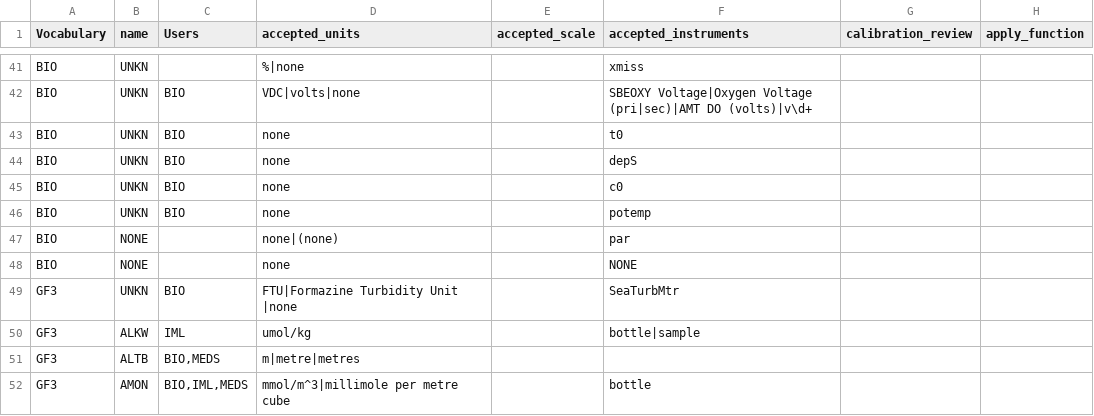
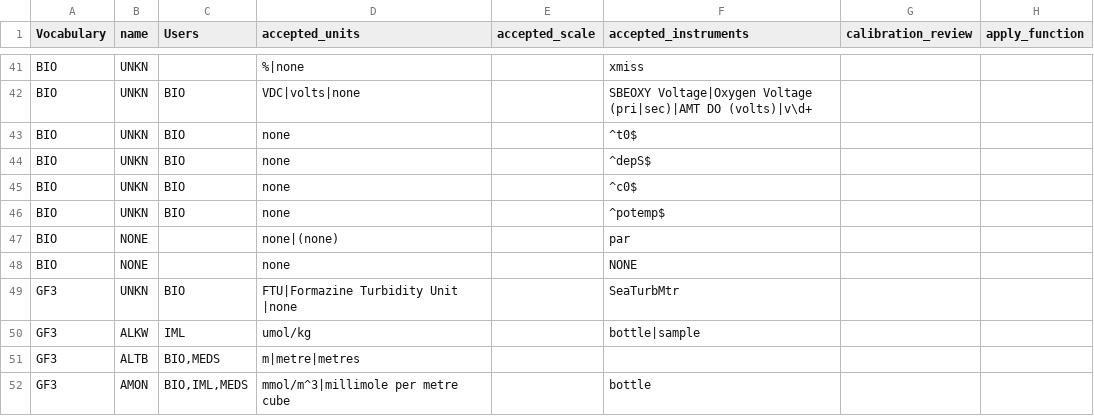
Before and after one commit to cioos-siooc/cioos-siooc_data_transform, a CSV file: projects/odf_transform/reference_vocabulary.csv, drawn as a sheet; only a part is shown, gaps mark what is left out; the diff names each change by its address in the sheet, - before the commit and + after, or states it on an @@ line.

Commit message:
make vocabulary for UNKN more specific

```diff
--- a/projects/odf_transform/reference_vocabulary.csv
+++ b/projects/odf_transform/reference_vocabulary.csv
-F43 (accepted_instruments): t0
+F43 (accepted_instruments): ^t0$
-F44 (accepted_instruments): depS
+F44 (accepted_instruments): ^depS$
-F45 (accepted_instruments): c0
+F45 (accepted_instruments): ^c0$
-F46 (accepted_instruments): potemp
+F46 (accepted_instruments): ^potemp$
```
